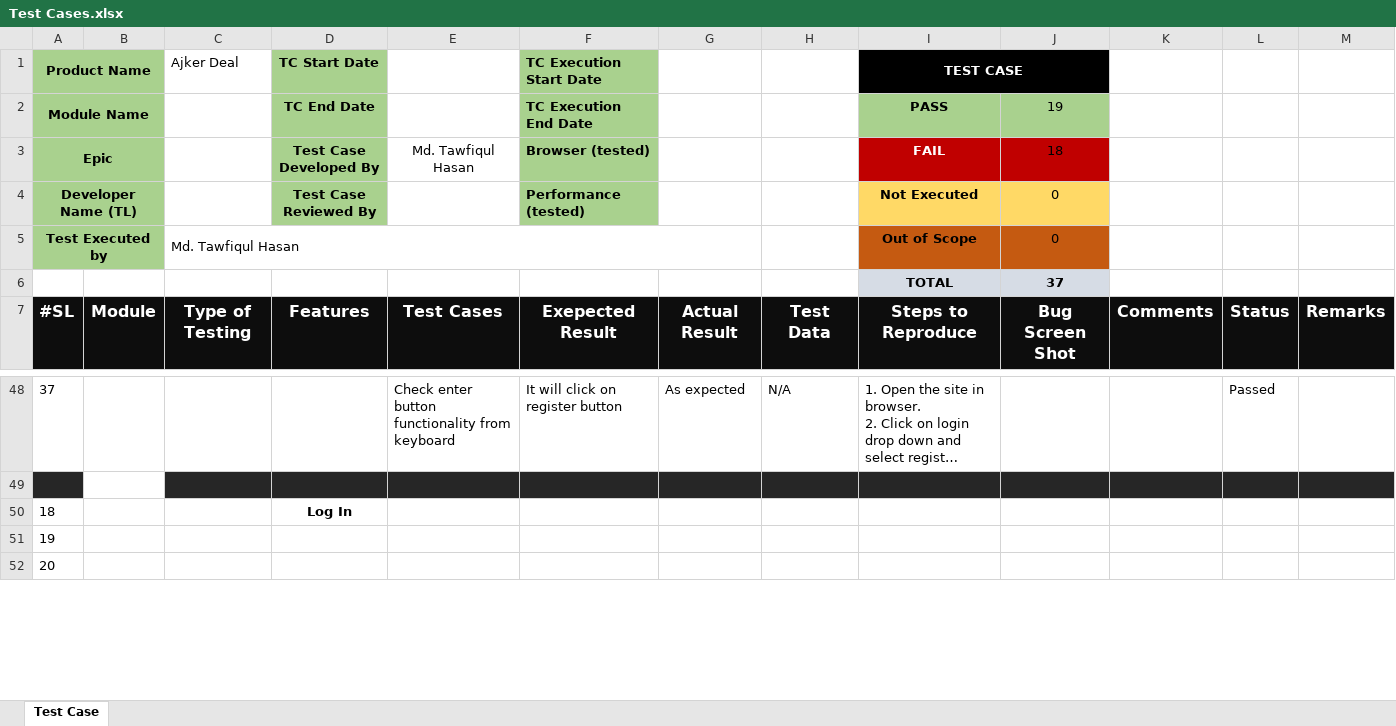
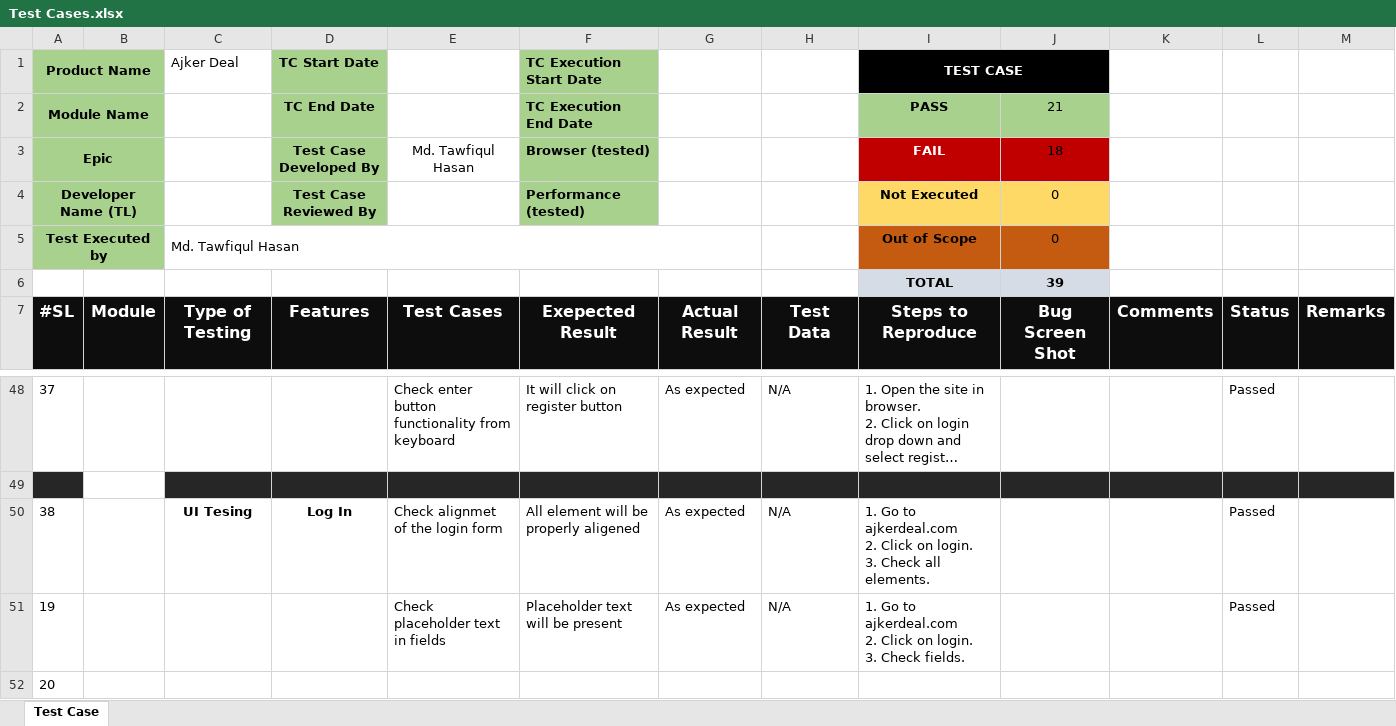
Before and after one commit to Tawfiqul242/Manual-Testing-Project-Ajker-Deal, an Excel workbook: Test Cases.xlsx, sheet Test Case, drawn as a sheet; only a part is shown, gaps mark what is left out; long unchanged cells end in …; values as stored, in another font and other column widths than the file's, no borders; conditional formats not drawn; removed rows and columns are numbered as before the commit, all else as after; ↵ is a line break in a cell; the diff names each change by its address in the sheet, - before the commit and + after, or states it on an @@ line.

Commit message:
updated files

```diff
--- a/Test Cases.xlsx (sheet Test Case)
+++ b/Test Cases.xlsx (sheet Test Case)
-J2: 19
+J2: 21
-J6: 37
+J6: 39
-row 50: 18 |  |  | Log In
-row 51: 19
+row 50: 38 |  | UI Tesing | Log In | Check alignmet of the login form | All element will be properly aligened | As expected | N/A | 1. Go to ajkerdeal.com ↵ 2. Click on login. ↵ 3. Check all elements. |  |  | Passed
+row 51: 19 |  |  |  | Check placeholder text in fields | Placeholder text will be present | As expected | N/A | 1. Go to ajkerdeal.com ↵ 2. Click on login. ↵ 3. Check fields. |  |  | Passed
```
